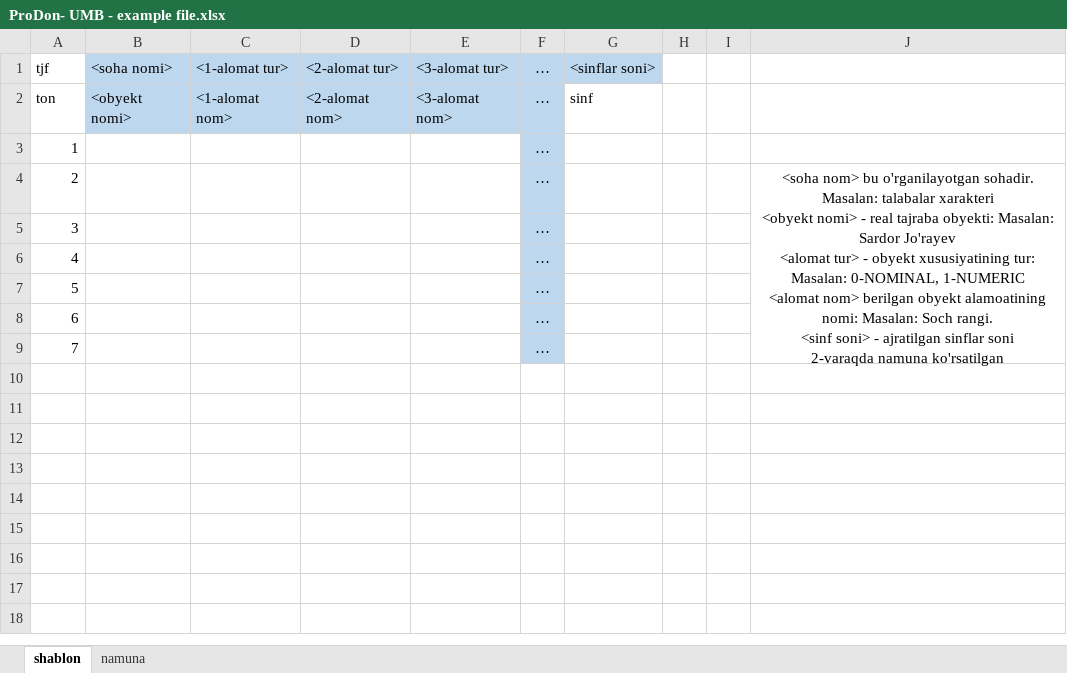
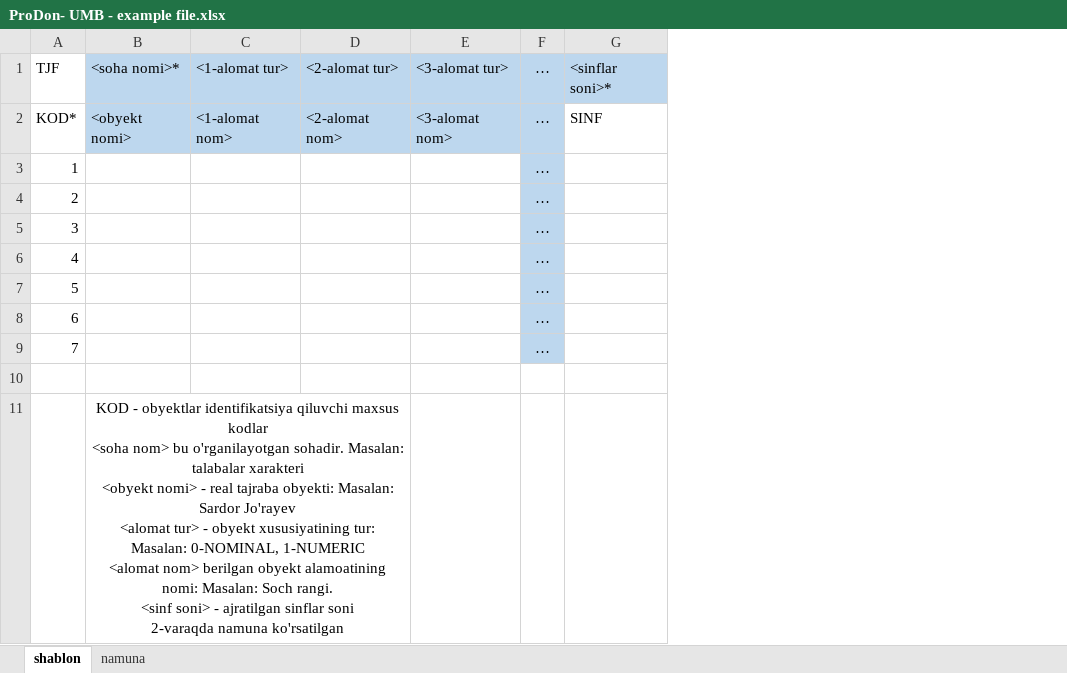
Before and after one commit to Muminniyoz/umb-front, an Excel workbook: src/assets/template/ProDon- UMB - example file.xlsx, sheet shablon, drawn as a sheet; values as stored, in another font and other column widths than the file's, no borders; removed rows and columns are numbered as before the commit, all else as after; ↵ is a line break in a cell; the diff names each change by its address in the sheet, - before the commit and + after, or states it on an @@ line.

```diff
--- a/src/assets/template/ProDon- UMB - example file.xlsx (sheet shablon)
+++ b/src/assets/template/ProDon- UMB - example file.xlsx (sheet shablon)
-column G, rows 1-2: <sinflar soni> | sinf
-column H, empty
-column I, empty
-column J, row 4: <soha nom> bu o'rganilayotgan sohadir. Masalan: talabalar xarakteri ↵ <obyekt nomi> - real tajraba obyekti: Masalan: Sardor Jo'rayev ↵ <alomat tur> - obyekt xususiyatining tur: Masalan: 0-NOMINAL, 1-NUMERIC ↵ <alomat nom> berilgan obyekt alamoatining nomi: Masalan: Soch rangi. ↵ <sinf soni> - ajratilgan sinflar soni ↵ 2-varaqda namuna ko'rsatilgan
+column G, rows 1-2: <sinflar soni>* | SINF
@@ column A renumbered between rows 1 and 2 @@
-B1: <soha nomi>
+B1: <soha nomi>*
+row 10: (empty)
+row 11:  | KOD - obyektlar identifikatsiya qiluvchi maxsus kodlar ↵ <soha nom> bu o'rganilayotgan sohadir. Masalan: talabalar xarakteri ↵ <obyekt nomi> - real tajraba obyekti: Masalan: Sardor Jo'rayev ↵ <alomat tur> - obyekt xususiyatining tur: Masalan: 0-NOMINAL, 1-NUMERIC ↵ <alomat nom> berilgan obyekt alamoatining nomi: Masalan: Soch rangi. ↵ <sinf soni> - ajratilgan sinflar soni ↵ 2-varaqda namuna ko'rsatilgan
```
Also changed, not shown: sheet namuna, 19 other files.
